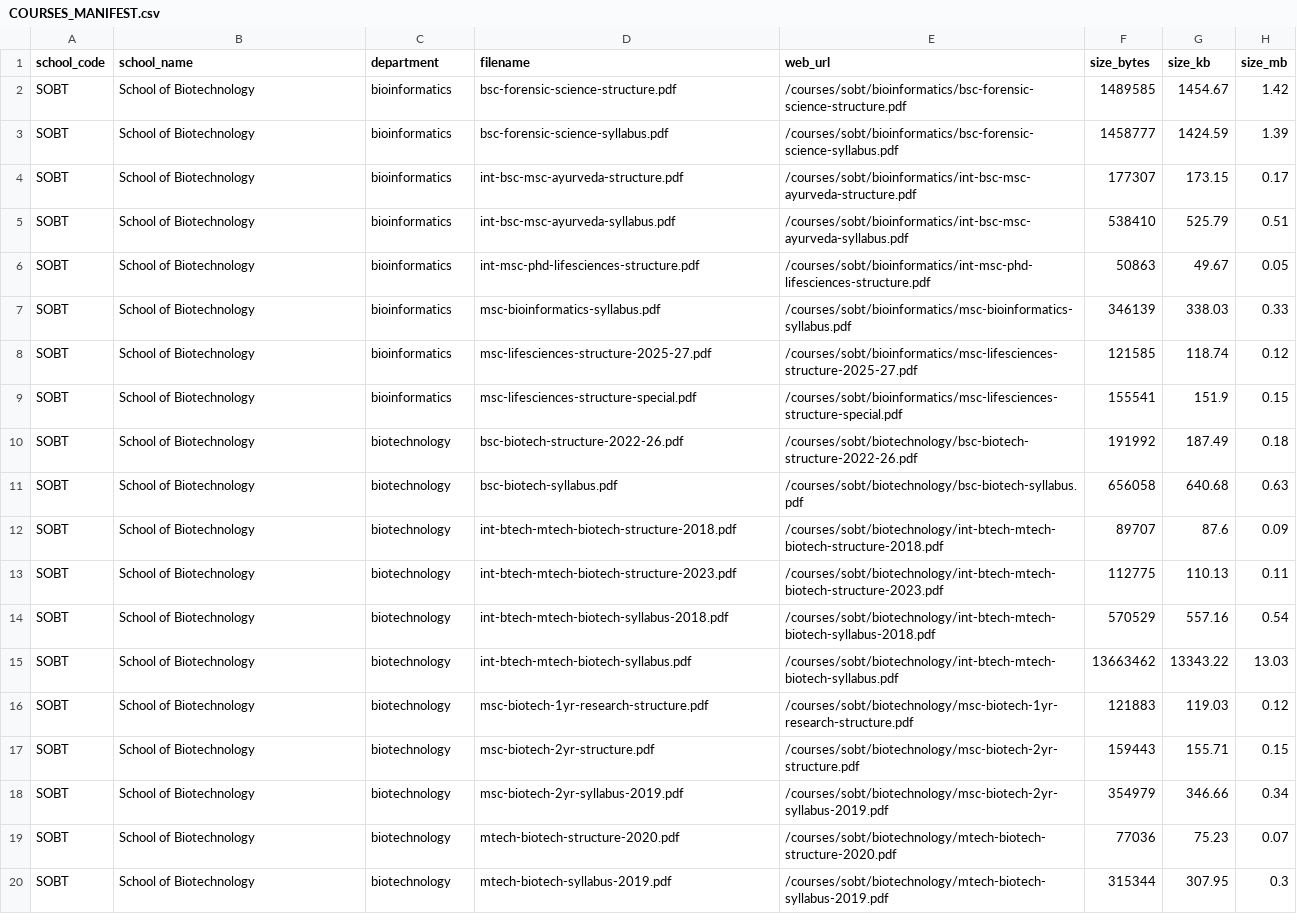
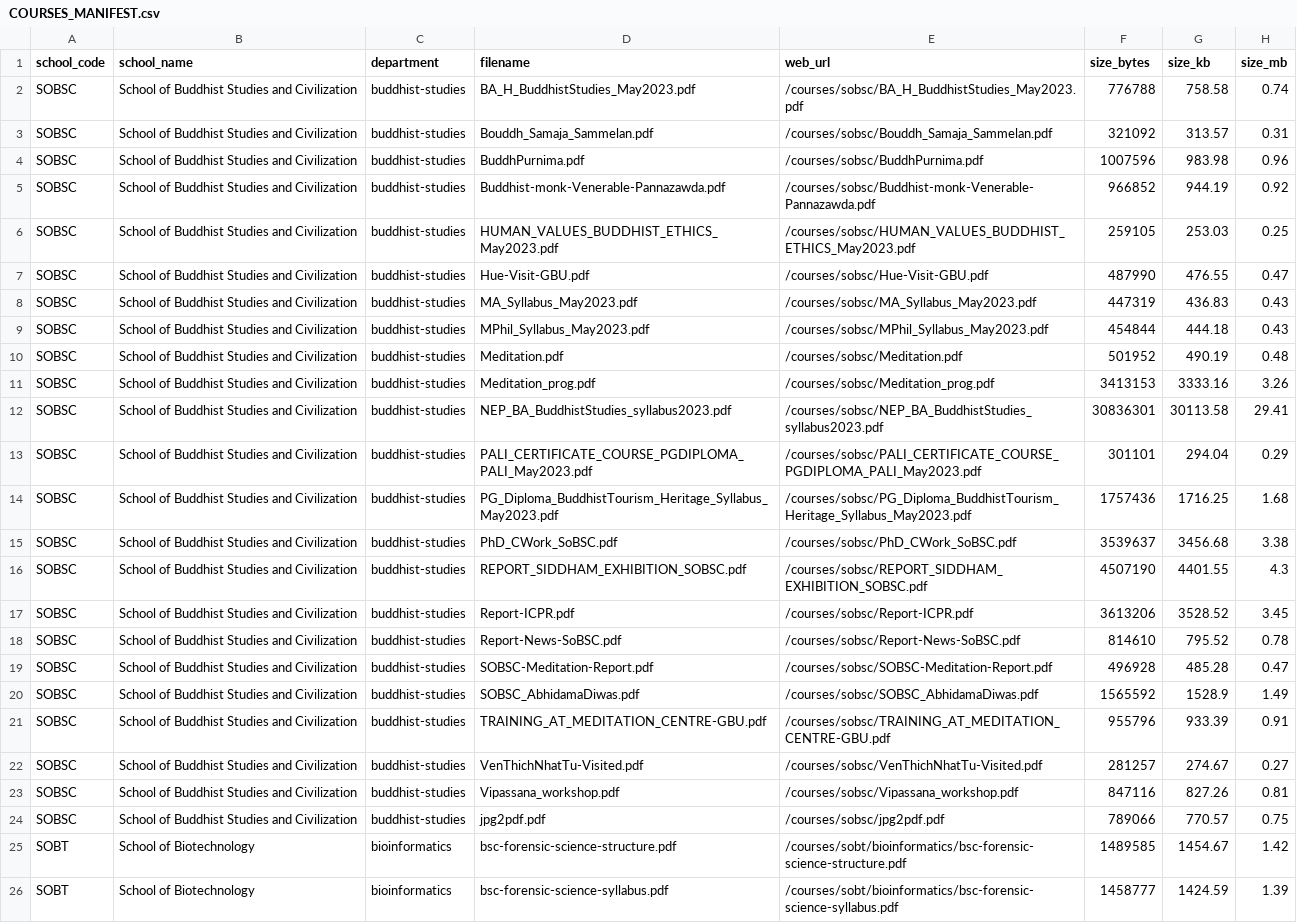
Before and after one commit to ashwanik0777/ashwanidev, a CSV file: public/courses/COURSES_MANIFEST.csv, drawn as a sheet; only a part is shown; the shorter side is filled out with more unchanged rows.

Commit message:
feat(sobsc): map Buddhist Studies curricula and update global courses index to 304 courses

```diff
--- a/public/courses/COURSES_MANIFEST.csv
+++ b/public/courses/COURSES_MANIFEST.csv
@@ -1,2 +1,25 @@
 school_code,school_name,department,filename,web_url,size_bytes,size_kb,size_mb
+SOBSC,School of Buddhist Studies and Civilization,buddhist-studies,BA_H_BuddhistStudies_May2023.pdf,/courses/sobsc/BA_H_BuddhistStudies_May2023.pdf,776788,758.58,0.74
+SOBSC,School of Buddhist Studies and Civilization,buddhist-studies,Bouddh_Samaja_Sammelan.pdf,/courses/sobsc/Bouddh_Samaja_Sammelan.pdf,321092,313.57,0.31
+SOBSC,School of Buddhist Studies and Civilization,buddhist-studies,BuddhPurnima.pdf,/courses/sobsc/BuddhPurnima.pdf,1007596,983.98,0.96
+SOBSC,School of Buddhist Studies and Civilization,buddhist-studies,Buddhist-monk-Venerable-Pannazawda.pdf,/courses/sobsc/Buddhist-monk-Venerable-Pannazawda.pdf,966852,944.19,0.92
+SOBSC,School of Buddhist Studies and Civilization,buddhist-studies,HUMAN_VALUES_BUDDHIST_ETHICS_May2023.pdf,/courses/sobsc/HUMAN_VALUES_BUDDHIST_ETHICS_May2023.pdf,259105,253.03,0.25
+SOBSC,School of Buddhist Studies and Civilization,buddhist-studies,Hue-Visit-GBU.pdf,/courses/sobsc/Hue-Visit-GBU.pdf,487990,476.55,0.47
+SOBSC,School of Buddhist Studies and Civilization,buddhist-studies,MA_Syllabus_May2023.pdf,/courses/sobsc/MA_Syllabus_May2023.pdf,447319,436.83,0.43
+SOBSC,School of Buddhist Studies and Civilization,buddhist-studies,MPhil_Syllabus_May2023.pdf,/courses/sobsc/MPhil_Syllabus_May2023.pdf,454844,444.18,0.43
+SOBSC,School of Buddhist Studies and Civilization,buddhist-studies,Meditation.pdf,/courses/sobsc/Meditation.pdf,501952,490.19,0.48
+SOBSC,School of Buddhist Studies and Civilization,buddhist-studies,Meditation_prog.pdf,/courses/sobsc/Meditation_prog.pdf,3413153,3333.16,3.26
+SOBSC,School of Buddhist Studies and Civilization,buddhist-studies,NEP_BA_BuddhistStudies_syllabus2023.pdf,/courses/sobsc/NEP_BA_BuddhistStudies_syllabus2023.pdf,30836301,30113.58,29.41
+SOBSC,School of Buddhist Studies and Civilization,buddhist-studies,PALI_CERTIFICATE_COURSE_PGDIPLOMA_PALI_May2023.pdf,/courses/sobsc/PALI_CERTIFICATE_COURSE_PGDIPLOMA_PALI_May2023.pdf,301101,294.04,0.29
+SOBSC,School of Buddhist Studies and Civilization,buddhist-studies,PG_Diploma_BuddhistTourism_Heritage_Syllabus_May2023.pdf,/courses/sobsc/PG_Diploma_BuddhistTourism_Heritage_Syllabus_May2023.pdf,1757436,1716.25,1.68
+SOBSC,School of Buddhist Studies and Civilization,buddhist-studies,PhD_CWork_SoBSC.pdf,/courses/sobsc/PhD_CWork_SoBSC.pdf,3539637,3456.68,3.38
+SOBSC,School of Buddhist Studies and Civilization,buddhist-studies,REPORT_SIDDHAM_EXHIBITION_SOBSC.pdf,/courses/sobsc/REPORT_SIDDHAM_EXHIBITION_SOBSC.pdf,4507190,4401.55,4.3
+SOBSC,School of Buddhist Studies and Civilization,buddhist-studies,Report-ICPR.pdf,/courses/sobsc/Report-ICPR.pdf,3613206,3528.52,3.45
+SOBSC,School of Buddhist Studies and Civilization,buddhist-studies,Report-News-SoBSC.pdf,/courses/sobsc/Report-News-SoBSC.pdf,814610,795.52,0.78
+SOBSC,School of Buddhist Studies and Civilization,buddhist-studies,SOBSC-Meditation-Report.pdf,/courses/sobsc/SOBSC-Meditation-Report.pdf,496928,485.28,0.47
+SOBSC,School of Buddhist Studies and Civilization,buddhist-studies,SOBSC_AbhidamaDiwas.pdf,/courses/sobsc/SOBSC_AbhidamaDiwas.pdf,1565592,1528.9,1.49
+SOBSC,School of Buddhist Studies and Civilization,buddhist-studies,TRAINING_AT_MEDITATION_CENTRE-GBU.pdf,/courses/sobsc/TRAINING_AT_MEDITATION_CENTRE-GBU.pdf,955796,933.39,0.91
+SOBSC,School of Buddhist Studies and Civilization,buddhist-studies,VenThichNhatTu-Visited.pdf,/courses/sobsc/VenThichNhatTu-Visited.pdf,281257,274.67,0.27
+SOBSC,School of Buddhist Studies and Civilization,buddhist-studies,Vipassana_workshop.pdf,/courses/sobsc/Vipassana_workshop.pdf,847116,827.26,0.81
+SOBSC,School of Buddhist Studies and Civilization,buddhist-studies,jpg2pdf.pdf,/courses/sobsc/jpg2pdf.pdf,789066,770.57,0.75
 SOBT,School of Biotechnology,bioinformatics,bsc-forensic-science-structure.pdf,/courses/sobt/bioinformatics/bsc-forensic-science-structure.pdf,1489585,1454.67,1.42
```
Also changed, not shown: 5 other files.
